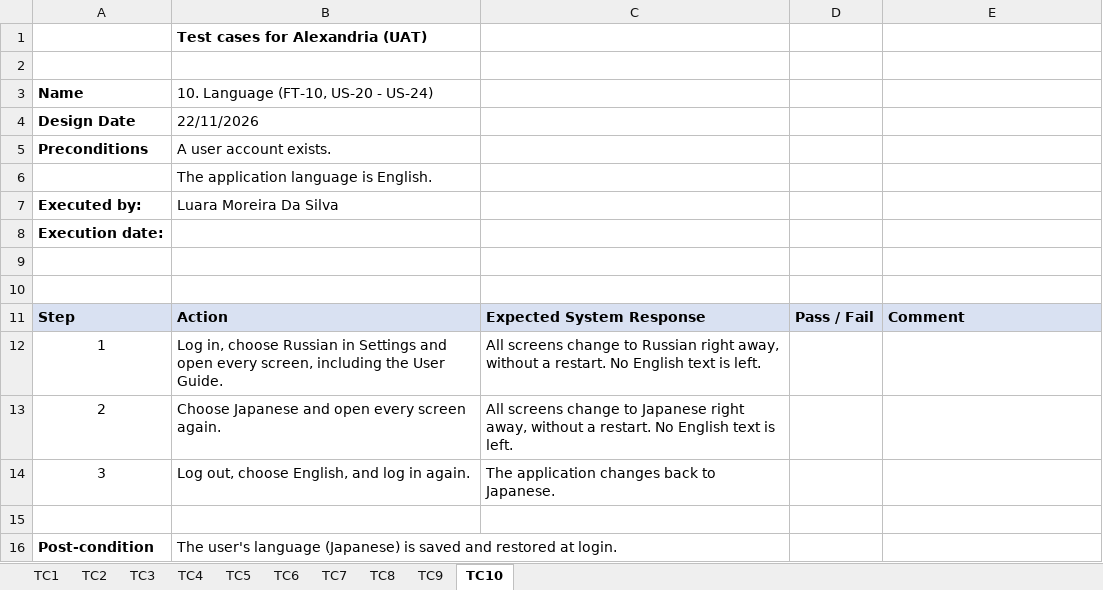
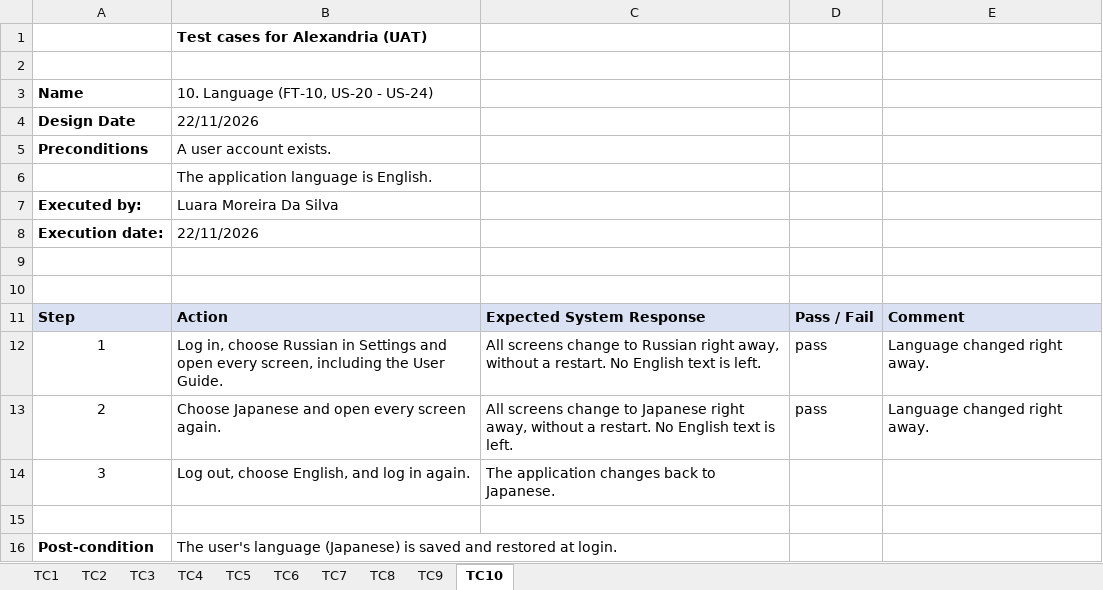
Before and after one commit to veiston/Alexandria-The-Text-Analysis-Tool, an Excel workbook: Documents/uat/UAT_TestCases_Luara.xlsx, sheet TC10, drawn as a sheet; values as stored, in another font and other column widths than the file's, no borders; the diff names each change by its address in the sheet, - before the commit and + after, or states it on an @@ line.

```diff
--- a/Documents/uat/UAT_TestCases_Luara.xlsx (sheet TC10)
+++ b/Documents/uat/UAT_TestCases_Luara.xlsx (sheet TC10)
-B8: (empty)
+B8: 22/11/2026
-D12:D13: (empty)
+D12:D13: pass
-E12:E13: (empty)
+E12:E13: Language changed right away.
```
Also changed, not shown: sheet TC3, sheet TC6, sheet TC5, sheet TC7, sheet TC9, 1 other file.
